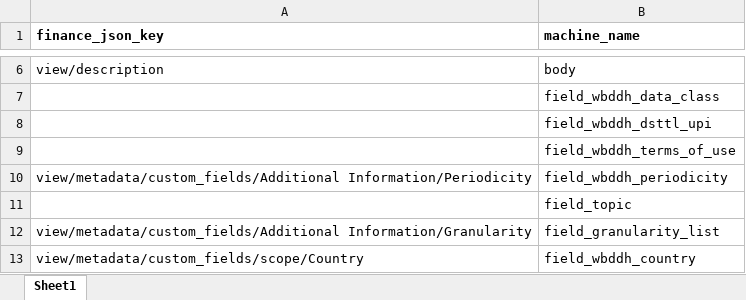
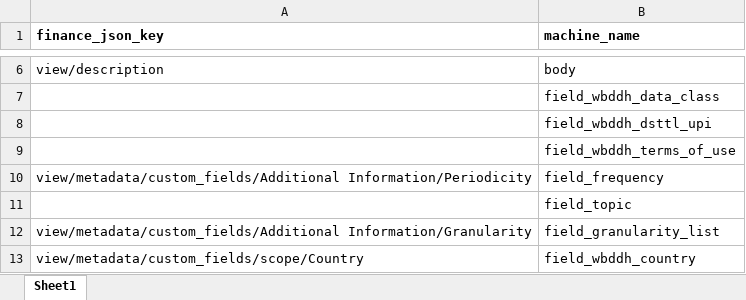
Before and after one commit to worldbank/fin2ddh, an Excel workbook: data-raw/ddh_finance_map.xlsx, sheet Sheet1, drawn as a sheet; only a part is shown, gaps mark what is left out; values as stored, in another font and other column widths than the file's, no borders; the diff names each change by its address in the sheet, - before the commit and + after, or states it on an @@ line.

Commit message:
update periodicity to frequency

```diff
--- a/data-raw/ddh_finance_map.xlsx (sheet Sheet1)
+++ b/data-raw/ddh_finance_map.xlsx (sheet Sheet1)
-B10 (machine_name): field_wbddh_periodicity
+B10 (machine_name): field_frequency
```
